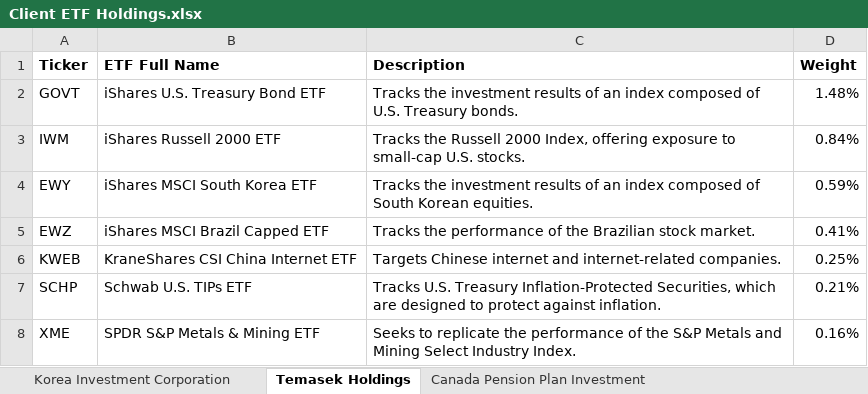
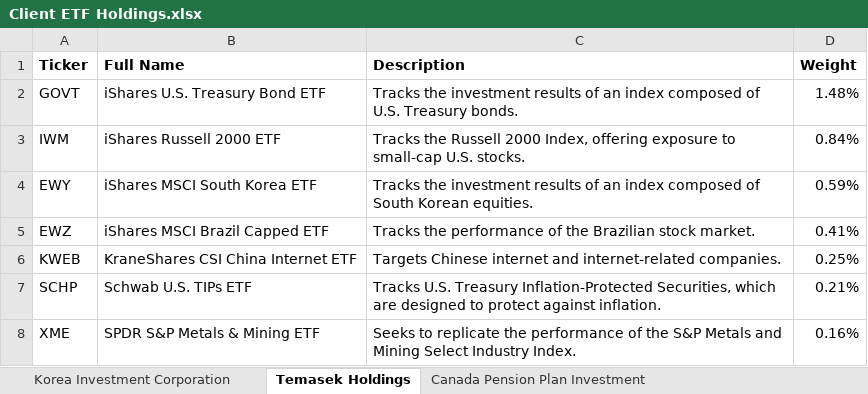
Before and after one commit to Emiesce/ETF-Dashboard, an Excel workbook: static/Client ETF Holdings.xlsx, sheet Temasek Holdings, drawn as a sheet; values as stored, in another font and other column widths than the file's, no borders; charts and pictures not drawn; the diff names each change by its address in the sheet, - before the commit and + after, or states it on an @@ line.

Commit message:
client ETF holdings section done

```diff
--- a/static/Client ETF Holdings.xlsx (sheet Temasek Holdings)
+++ b/static/Client ETF Holdings.xlsx (sheet Temasek Holdings)
-B1: ETF Full Name
+B1: Full Name
```
Also changed, not shown: sheet Korea Investment Corporation, charts or pictures, 1 other file.
